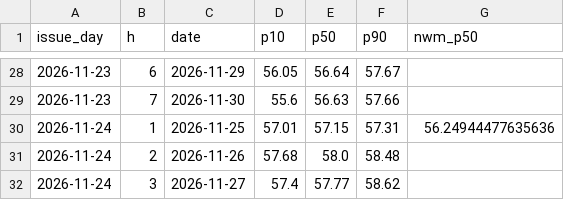
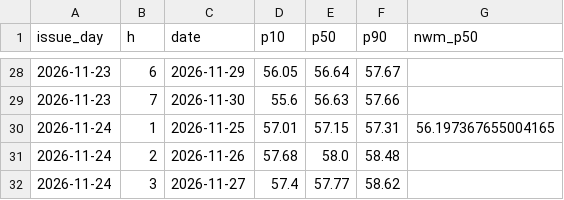
Before and after one commit to hunterjackson/shingle-creek-forecast, a CSV file: site/data/forecast_log.csv, drawn as a sheet; only a part is shown, gaps mark what is left out.

```diff
--- a/site/data/forecast_log.csv
+++ b/site/data/forecast_log.csv
@@ -29,3 +29,3 @@ issue_day,h,date,p10,p50,p90,nwm_p50
 2026-11-23,7,2026-11-30,55.6,56.63,57.66,
-2026-11-24,1,2026-11-25,57.01,57.15,57.31,56.24944477635636
+2026-11-24,1,2026-11-25,57.01,57.15,57.31,56.197367655004165
 2026-11-24,2,2026-11-26,57.68,58.0,58.48,
```
Also changed, not shown: 3 other files.
